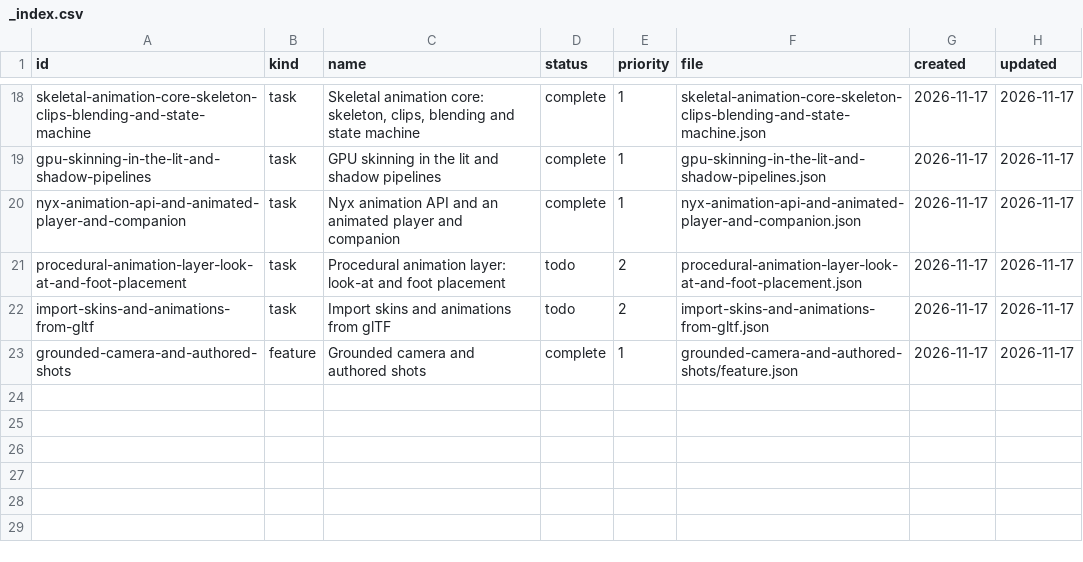
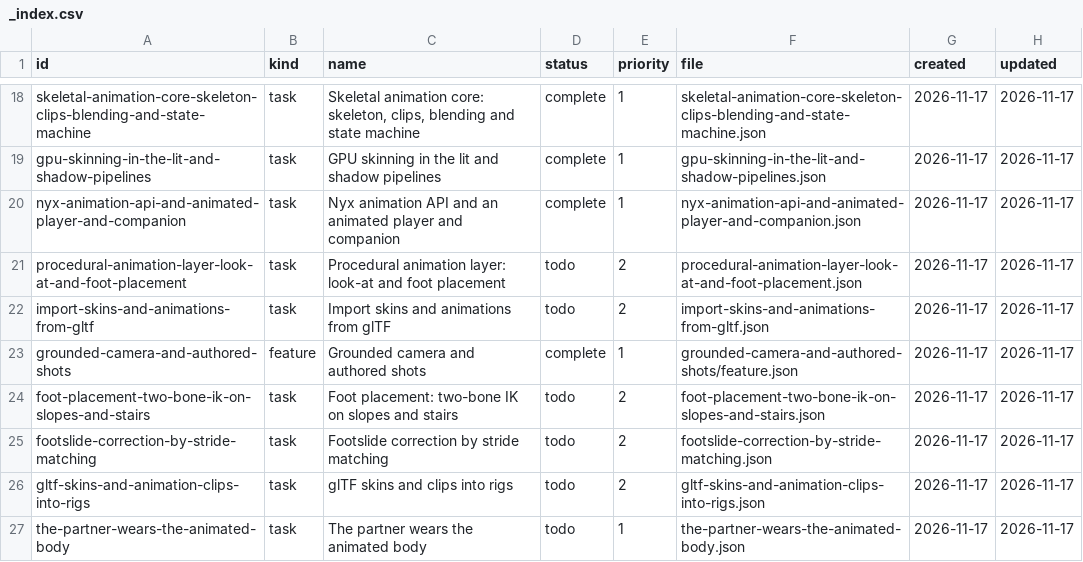
Before and after one commit to DeanWilsonDev/lantern, a CSV file: docs/kanban/engine-follow-ups/_index.csv, drawn as a sheet; only a part is shown, gaps mark what is left out; the diff names each change by its address in the sheet, - before the commit and + after, or states it on an @@ line.

```diff
--- a/docs/kanban/engine-follow-ups/_index.csv
+++ b/docs/kanban/engine-follow-ups/_index.csv
+row 24: foot-placement-two-bone-ik-on-slopes-and-stairs | task | Foot placement: two-bone IK on slopes and stairs | todo | 2 | foot-placement-two-bone-ik-on-slopes-and-stairs.json | 2026-11-17 | 2026-11-17
+row 25: footslide-correction-by-stride-matching | task | Footslide correction by stride matching | todo | 2 | footslide-correction-by-stride-matching.json | 2026-11-17 | 2026-11-17
+row 26: gltf-skins-and-animation-clips-into-rigs | task | glTF skins and clips into rigs | todo | 2 | gltf-skins-and-animation-clips-into-rigs.json | 2026-11-17 | 2026-11-17
+row 27: the-partner-wears-the-animated-body | task | The partner wears the animated body | todo | 1 | the-partner-wears-the-animated-body.json | 2026-11-17 | 2026-11-17
```
Also changed, not shown: 46 other files.
